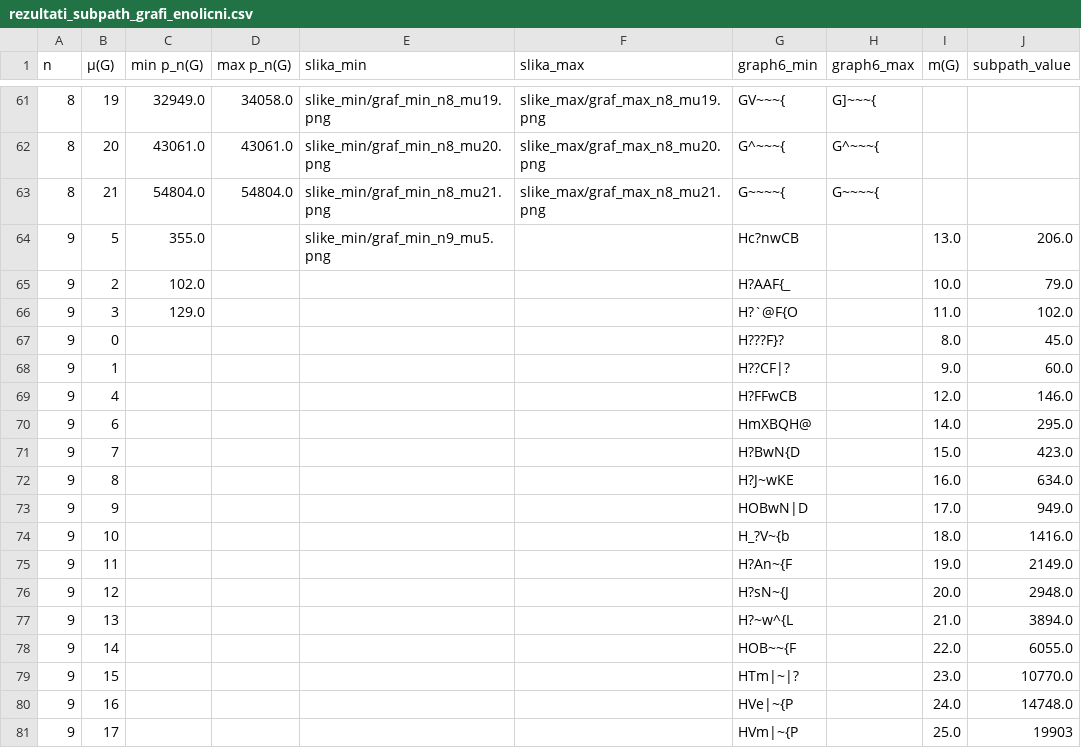
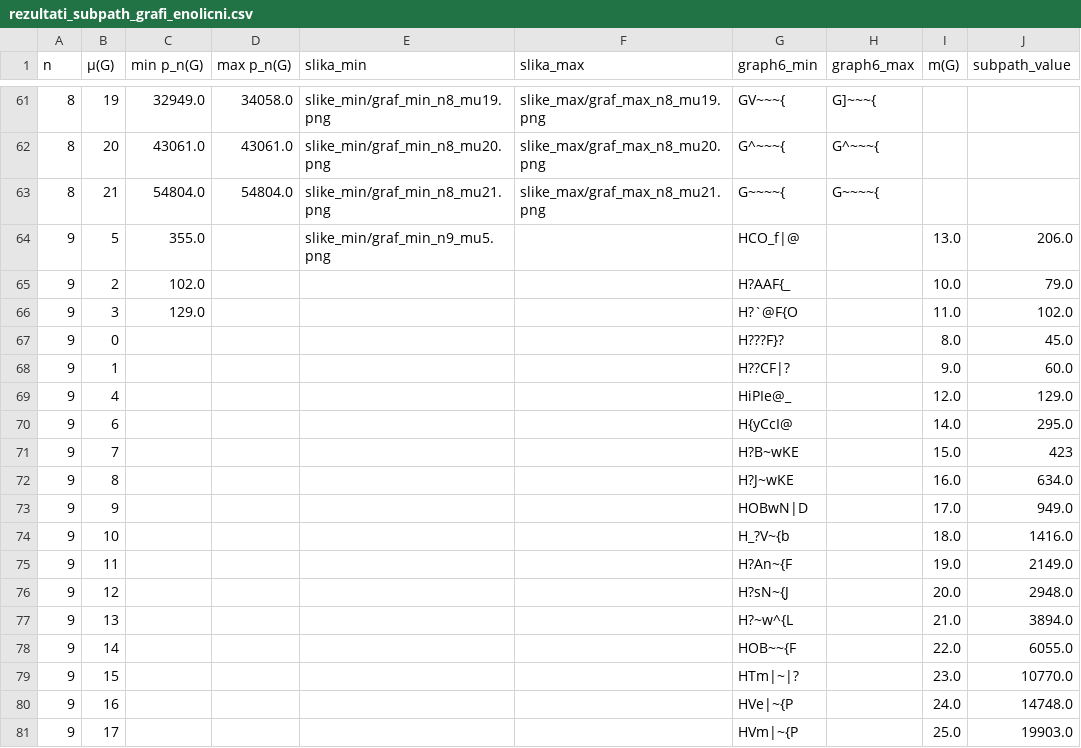
Before and after one commit to jan-maradin/Subpath-number-prescribed-cyclomatic-number, a CSV file: rezultati_subpath_grafi_enolicni.csv, drawn as a sheet; only a part is shown, gaps mark what is left out.

```diff
--- a/rezultati_subpath_grafi_enolicni.csv
+++ b/rezultati_subpath_grafi_enolicni.csv
@@ -63,3 +63,3 @@ n,µ(G),min p_n(G),max p_n(G),slika_min,slika_max,graph6_min,graph6_max,m(G),sub
 8,21,54804.0,54804.0,slike_min/graf_min_n8_mu21.png,slike_max/graf_max_n8_mu21.png,G~~~~{,G~~~~{,,
-9,5,355.0,,slike_min/graf_min_n9_mu5.png,,Hc?nwCB,,13.0,206.0
+9,5,355.0,,slike_min/graf_min_n9_mu5.png,,HCO_f|@,,13.0,206.0
 9,2,102.0,,,,H?AAF{_,,10.0,79.0
@@ -68,5 +68,5 @@ n,µ(G),min p_n(G),max p_n(G),slika_min,slika_max,graph6_min,graph6_max,m(G),sub
 9,1,,,,,H??CF|?,,9.0,60.0
-9,4,,,,,H?FFwCB,,12.0,146.0
-9,6,,,,,HmXBQH@,,14.0,295.0
-9,7,,,,,H?BwN{D,,15.0,423.0
+9,4,,,,,HiPIe@_,,12.0,129.0
+9,6,,,,,H{yCcI@,,14.0,295.0
+9,7,,,,,H?B~wKE,,15.0,423
 9,8,,,,,H?J~wKE,,16.0,634.0
@@ -80,2 +80,2 @@ n,µ(G),min p_n(G),max p_n(G),slika_min,slika_max,graph6_min,graph6_max,m(G),sub
 9,16,,,,,HVe|~{P,,24.0,14748.0
-9,17,,,,,HVm|~{P,,25.0,19903
+9,17,,,,,HVm|~{P,,25.0,19903.0
```
Also changed, not shown: 12 other files.
